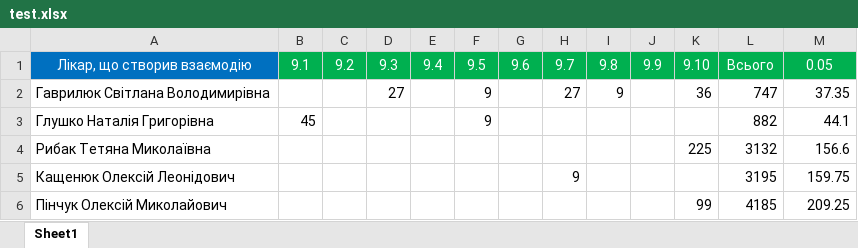
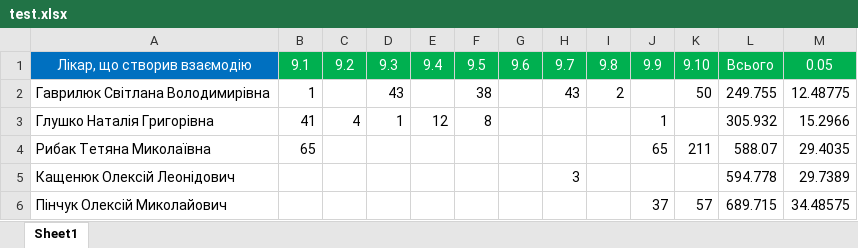
Before and after one commit to Redmond7653/Mtmoproject, an Excel workbook: web/test.xlsx, sheet Sheet1, drawn as a sheet; only a part is shown; values as stored, in another font and other column widths than the file's, no borders; the diff covers the shown part only; the diff names each change by its address in the sheet, - before the commit and + after, or states it on an @@ line.

Commit message:
Final version of mtmoproject-excel-table, package 9

```diff
--- a/web/test.xlsx (sheet Sheet1)
+++ b/web/test.xlsx (sheet Sheet1)
-B2: (empty)
+B2: 1
-D2: 27
+D2: 43
-F2: 9
+F2: 38
-H2: 27
+H2: 43
-I2: 9
+I2: 2
-K2: 36
+K2: 50
-L2: 747
+L2: 249.755
-M2: 37.35
+M2: 12.48775
-B3: 45
+B3: 41
-C3: (empty)
+C3: 4
-D3: (empty)
+D3: 1
-E3: (empty)
+E3: 12
-F3: 9
+F3: 8
-J3: (empty)
+J3: 1
-L3: 882
+L3: 305.932
-M3: 44.1
+M3: 15.2966
-B4: (empty)
+B4: 65
-J4: (empty)
+J4: 65
-K4: 225
+K4: 211
-L4: 3132
+L4: 588.07
-M4: 156.6
+M4: 29.4035
-H5: 9
+H5: 3
-L5: 3195
+L5: 594.778
-M5: 159.75
+M5: 29.7389
-J6: (empty)
+J6: 37
-K6: 99
+K6: 57
-L6: 4185
+L6: 689.715
-M6: 209.25
+M6: 34.48575
```
Also changed, not shown: 102 added rows and 117 edited cells elsewhere in this sheet, 4 other files.
